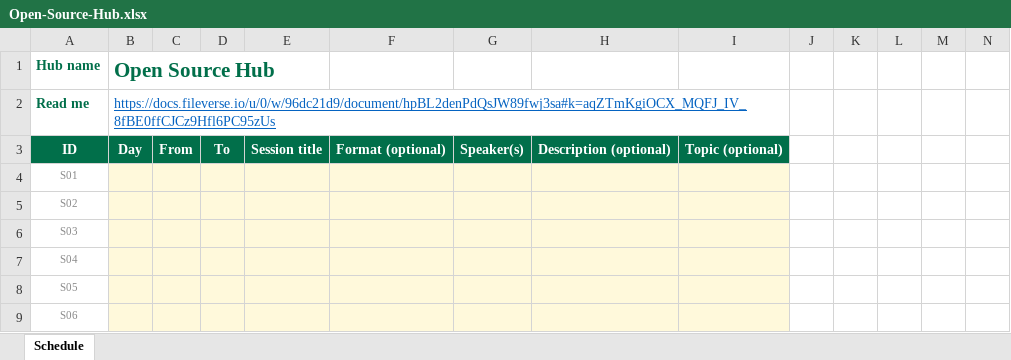
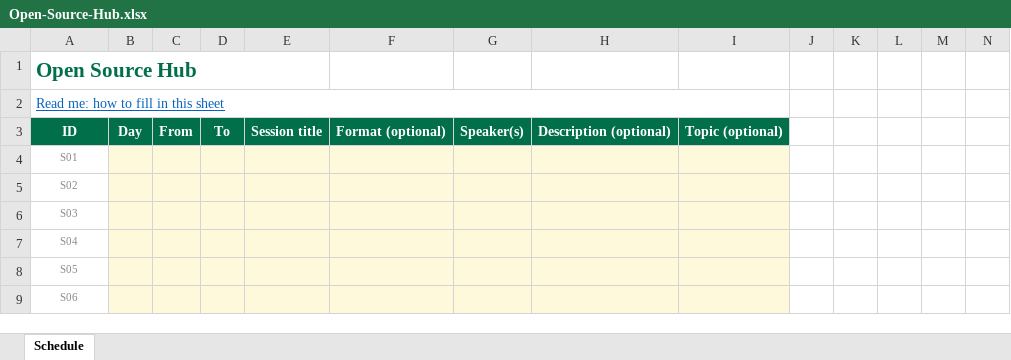
Before and after one commit to efdevcon/monorepo, an Excel workbook: devcon/public/community-hubs-templates/Open-Source-Hub.xlsx, sheet Schedule, drawn as a sheet; only a part is shown; values as stored, in another font and other column widths than the file's, no borders; removed rows and columns are numbered as before the commit, all else as after; rows hold the shown columns only; the diff names each change by its address in the sheet, - before the commit and + after, or states it on an @@ line.

```diff
--- a/devcon/public/community-hubs-templates/Open-Source-Hub.xlsx (sheet Schedule)
+++ b/devcon/public/community-hubs-templates/Open-Source-Hub.xlsx (sheet Schedule)
-row 1: Hub name | Open Source Hub
-row 2: Read me | https://docs.fileverse.io/u/0/w/96dc21d9/document/hpBL2denPdQsJW89fwj3sa#k=aqZTmKgiOCX_MQFJ_IV_8fBE0ffCJCz9Hfl6PC95zUs
+row 1: Open Source Hub
+row 2: Read me: how to fill in this sheet
```
Also changed, not shown: devcon/public/community-hubs-templates/Agentic-Hub.xlsx, devcon/public/community-hubs-templates/DeSci-Hub.xlsx, 12 other files.
